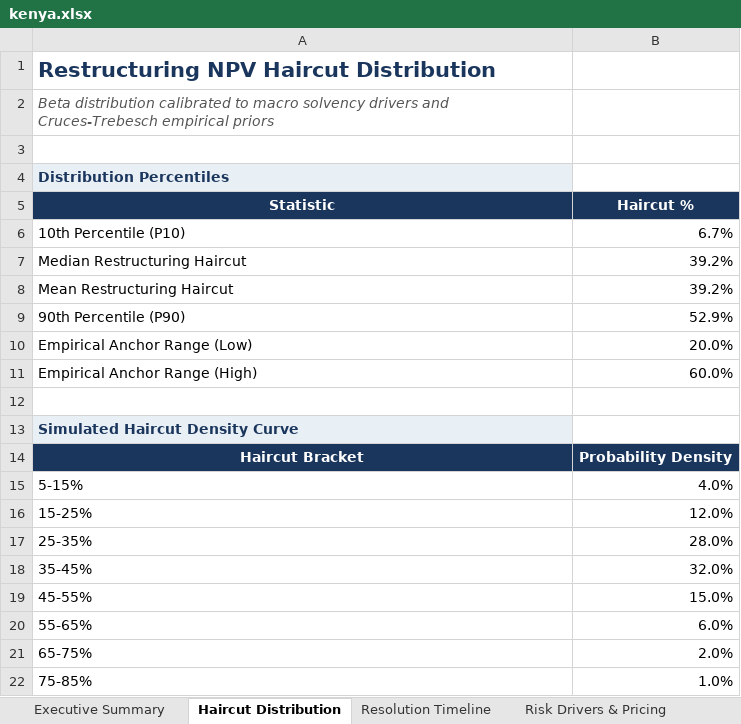
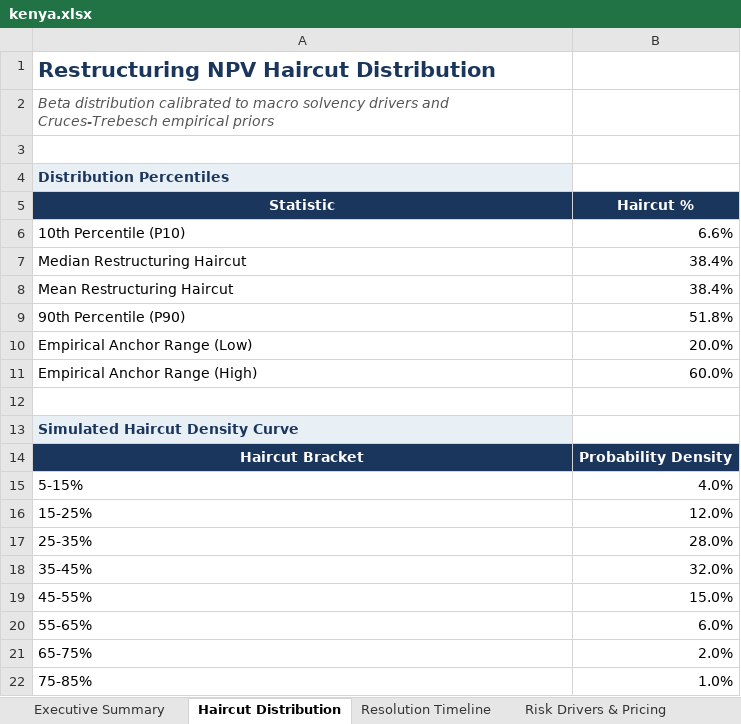
Before and after one commit to songalobung/Covenant, an Excel workbook: reports/kenya.xlsx, sheet Haircut Distribution, drawn as a sheet; values as stored, in another font and other column widths than the file's, no borders; charts and pictures not drawn; the diff names each change by its address in the sheet, - before the commit and + after, or states it on an @@ line.

```diff
--- a/reports/kenya.xlsx (sheet Haircut Distribution)
+++ b/reports/kenya.xlsx (sheet Haircut Distribution)
-B6 (Haircut %): 6.7%
+B6 (Haircut %): 6.6%
-B7:B8 (Haircut %): 39.2%
+B7:B8 (Haircut %): 38.4%
-B9 (Haircut %): 52.9%
+B9 (Haircut %): 51.8%
```
Also changed, not shown: sheet Executive Summary, sheet Risk Drivers & Pricing, sheet Resolution Timeline, charts or pictures.
